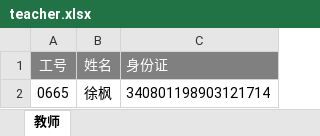
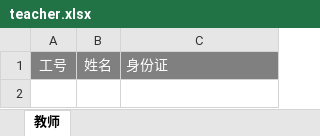
Before and after one commit to nm-1216/Dora, an Excel workbook: src/VNEXT/Dora.School/wwwroot/template/teacher.xlsx, sheet 教师, drawn as a sheet; values as stored, in another font and other column widths than the file's, no borders; the diff names each change by its address in the sheet, - before the commit and + after, or states it on an @@ line.

```diff
--- a/src/VNEXT/Dora.School/wwwroot/template/teacher.xlsx (sheet 教师)
+++ b/src/VNEXT/Dora.School/wwwroot/template/teacher.xlsx (sheet 教师)
-row 2: 0665 | 徐枫 | 340801198903121714
```
Also changed, not shown: src/VNEXT/Dora.School/wwwroot/template/student.xlsx, 33 other files.
